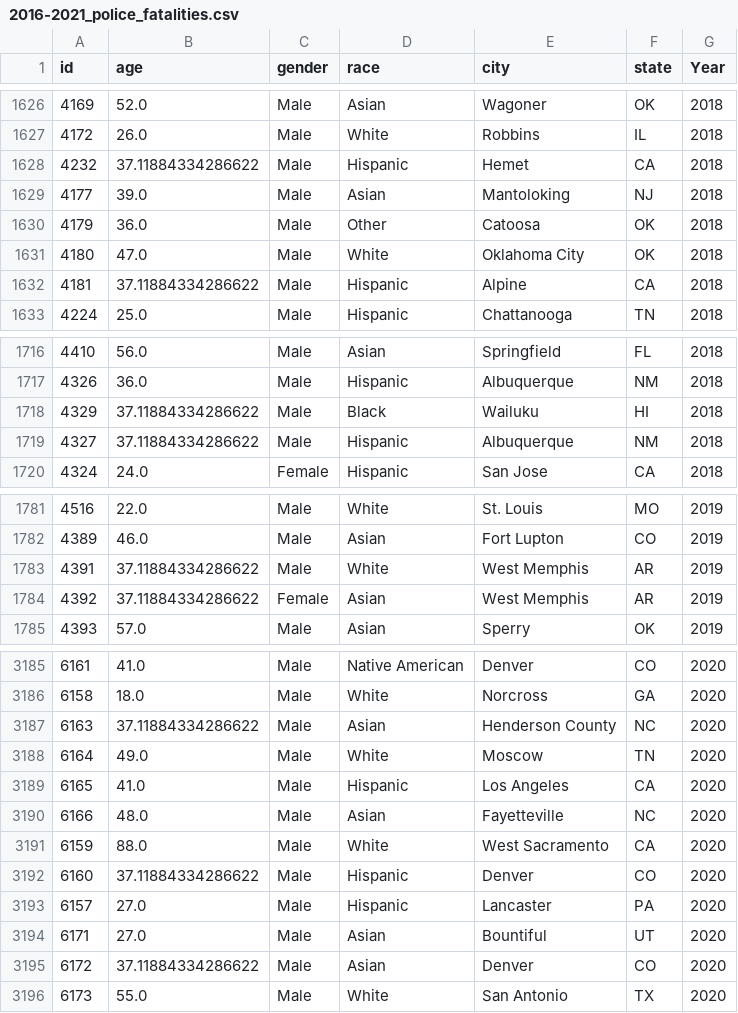
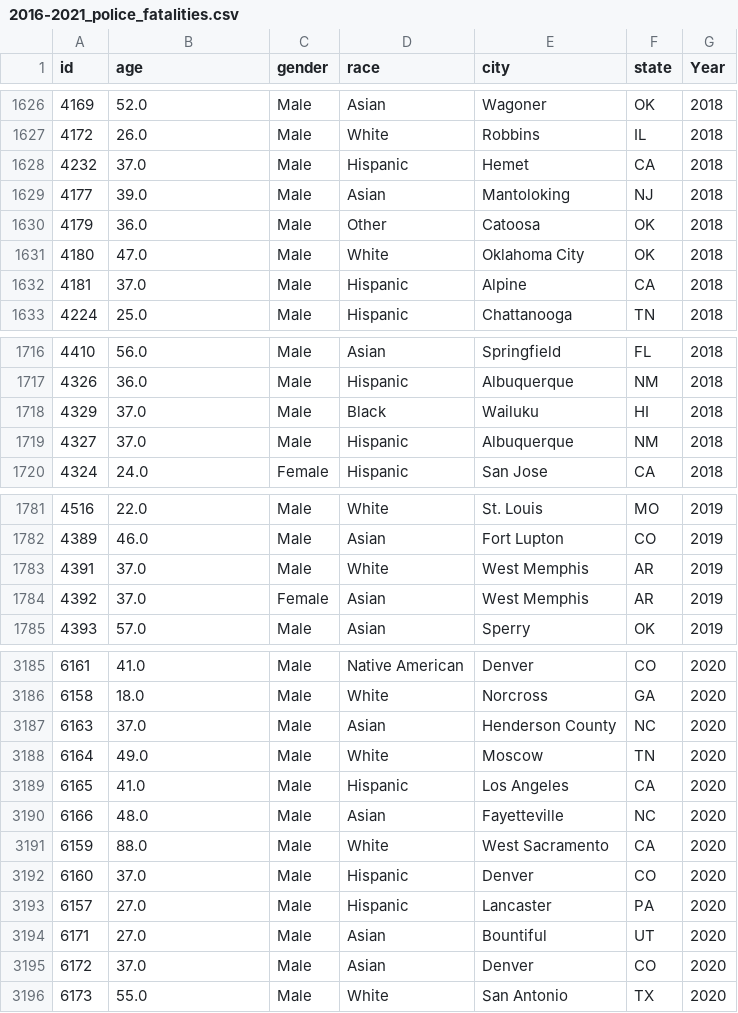
Before and after one commit to s-lasch/data, a CSV file: 2016-2021_police_fatalities.csv, drawn as a sheet; only a part is shown, gaps mark what is left out; the diff covers the shown part only.

```diff
--- a/2016-2021_police_fatalities.csv
+++ b/2016-2021_police_fatalities.csv
@@ -1627,3 +1627,3 @@ id,age,gender,race,city,state,Year
 4172,26.0,Male,White,Robbins,IL,2018
-4232,37.11884334286622,Male,Hispanic,Hemet,CA,2018
+4232,37.0,Male,Hispanic,Hemet,CA,2018
 4177,39.0,Male,Asian,Mantoloking,NJ,2018
@@ -1631,3 +1631,3 @@ id,age,gender,race,city,state,Year
 4180,47.0,Male,White,Oklahoma City,OK,2018
-4181,37.11884334286622,Male,Hispanic,Alpine,CA,2018
+4181,37.0,Male,Hispanic,Alpine,CA,2018
 4224,25.0,Male,Hispanic,Chattanooga,TN,2018
@@ -1717,4 +1717,4 @@ id,age,gender,race,city,state,Year
 4326,36.0,Male,Hispanic,Albuquerque,NM,2018
-4329,37.11884334286622,Male,Black,Wailuku,HI,2018
-4327,37.11884334286622,Male,Hispanic,Albuquerque,NM,2018
+4329,37.0,Male,Black,Wailuku,HI,2018
+4327,37.0,Male,Hispanic,Albuquerque,NM,2018
 4324,24.0,Female,Hispanic,San Jose,CA,2018
@@ -1782,4 +1782,4 @@ id,age,gender,race,city,state,Year
 4389,46.0,Male,Asian,Fort Lupton,CO,2019
-4391,37.11884334286622,Male,White,West Memphis,AR,2019
-4392,37.11884334286622,Female,Asian,West Memphis,AR,2019
+4391,37.0,Male,White,West Memphis,AR,2019
+4392,37.0,Female,Asian,West Memphis,AR,2019
 4393,57.0,Male,Asian,Sperry,OK,2019
@@ -3186,3 +3186,3 @@ id,age,gender,race,city,state,Year
 6158,18.0,Male,White,Norcross,GA,2020
-6163,37.11884334286622,Male,Asian,Henderson County,NC,2020
+6163,37.0,Male,Asian,Henderson County,NC,2020
 6164,49.0,Male,White,Moscow,TN,2020
@@ -3191,6 +3191,6 @@ id,age,gender,race,city,state,Year
 6159,88.0,Male,White,West Sacramento,CA,2020
-6160,37.11884334286622,Male,Hispanic,Denver,CO,2020
+6160,37.0,Male,Hispanic,Denver,CO,2020
 6157,27.0,Male,Hispanic,Lancaster,PA,2020
 6171,27.0,Male,Asian,Bountiful,UT,2020
-6172,37.11884334286622,Male,Asian,Denver,CO,2020
+6172,37.0,Male,Asian,Denver,CO,2020
 6173,55.0,Male,White,San Antonio,TX,2020
```
Also changed, not shown: 82 edited cells elsewhere in this file, 1 other file.
